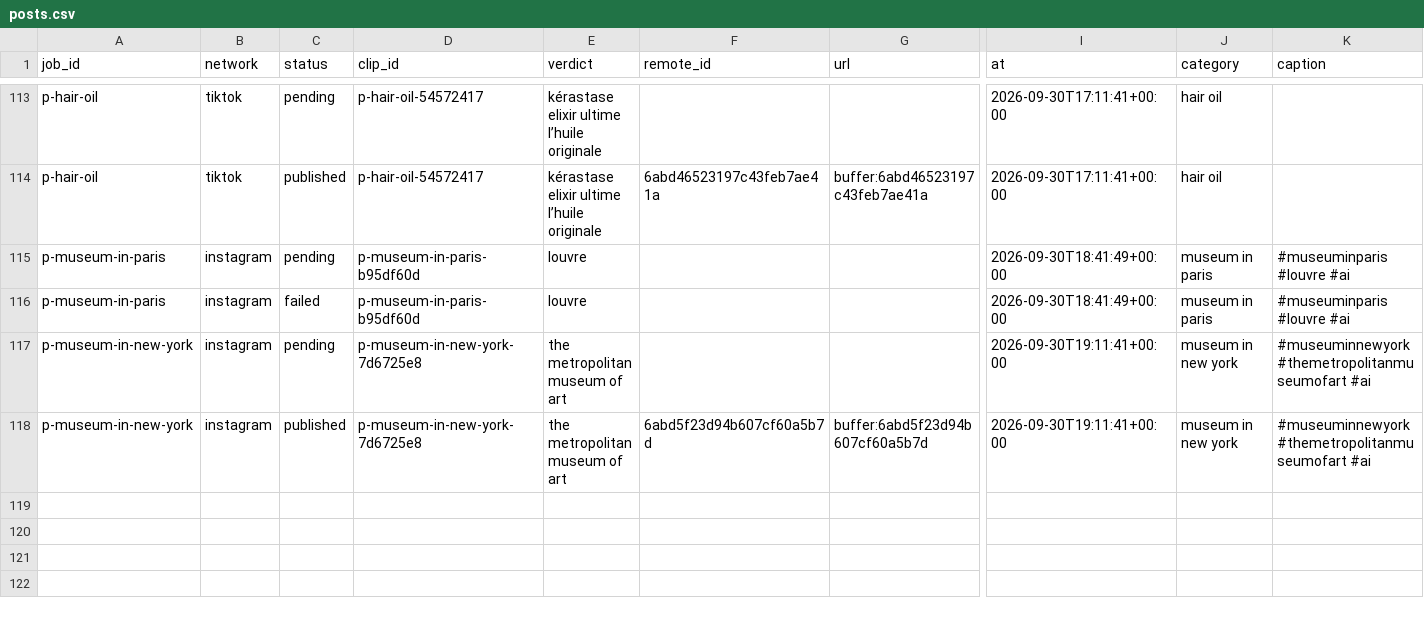
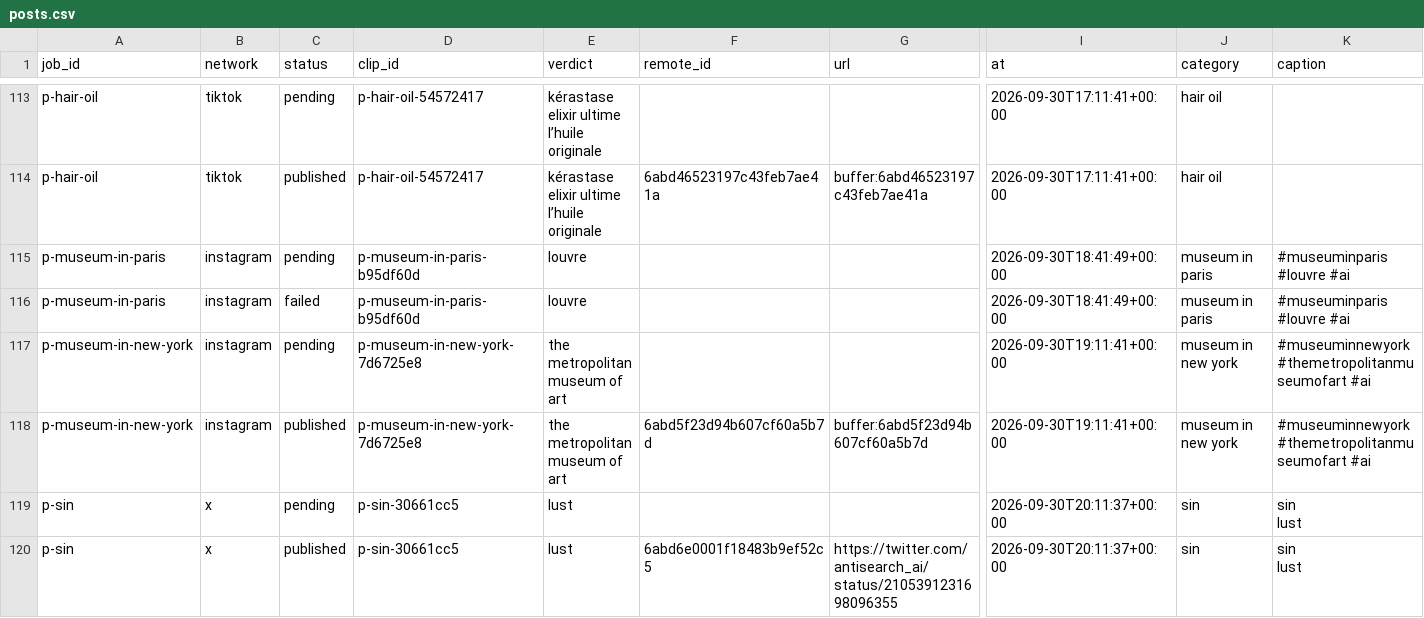
Before and after one commit to everfields/antisearch-automation, a CSV file: posts.csv, drawn as a sheet; only a part is shown, gaps mark what is left out; rows hold the shown columns only; ↵ is a line break in a cell; the diff names each change by its address in the sheet, - before the commit and + after, or states it on an @@ line.

```diff
--- a/posts.csv
+++ b/posts.csv
+row 119: p-sin | x | pending | p-sin-30661cc5 | lust |  |  | 2026-09-30T20:11:37+00:00 | sin | sin ↵ lust
+row 120: p-sin | x | published | p-sin-30661cc5 | lust | 6abd6e0001f18483b9ef52c5 | https://twitter.com/antisearch_ai/status/2105391231698096355 | 2026-09-30T20:11:37+00:00 | sin | sin ↵ lust
```
Also changed, not shown: 1 other file.
